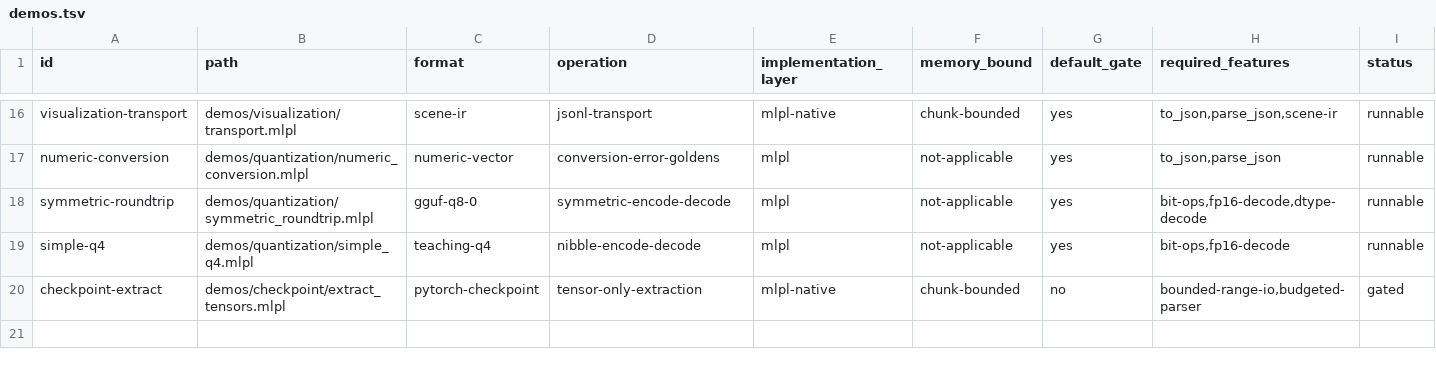
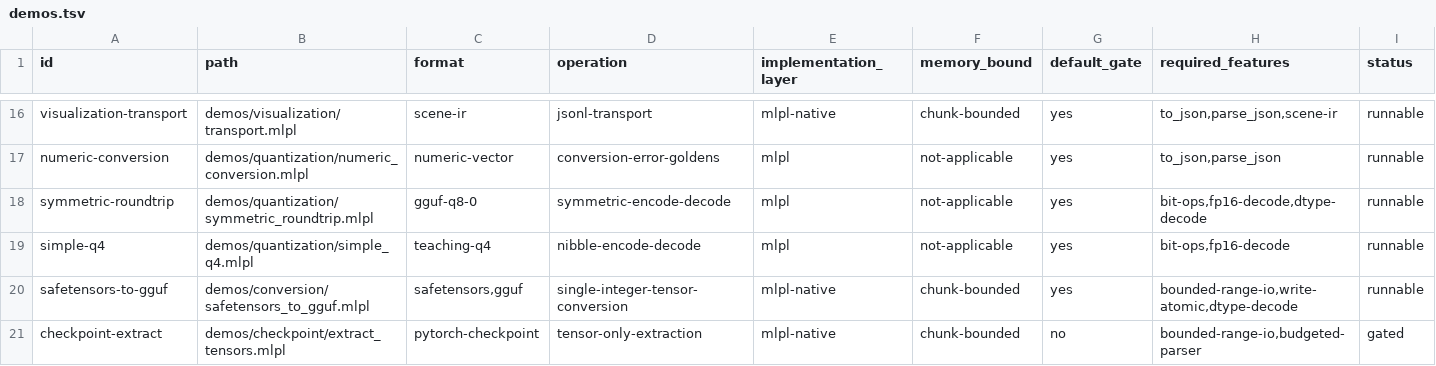
Before and after one commit to sw-ml-study/demo-ml-utils, a TSV file: catalog/demos.tsv, drawn as a sheet; only a part is shown, gaps mark what is left out.

Commit message:
Add self-validating Safetensors to GGUF writer
Implement a deterministic bounded GGUF v3 writer in MLPL for one rank-one Safetensors I8 or I16 tensor. Encode required metadata, tensor directory, little-endian fields, 32-byte alignment, and unchanged payload bytes, then atomically replace the destination.

Require the existing GGUF catalog and selective decoder to recover matching structure, type, extent, and values before success. Add deterministic artifact evidence, atomic preservation and adversarial budget tests, a narrated demo, and honest scope/allocation documentation.

```diff
--- a/catalog/demos.tsv
+++ b/catalog/demos.tsv
@@ -19,2 +19,3 @@ symmetric-roundtrip	demos/quantization/symmetric_roundtrip.mlpl	gguf-q8-0	symmet
 simple-q4	demos/quantization/simple_q4.mlpl	teaching-q4	nibble-encode-decode	mlpl	not-applicable	yes	bit-ops,fp16-decode	runnable
+safetensors-to-gguf	demos/conversion/safetensors_to_gguf.mlpl	safetensors,gguf	single-integer-tensor-conversion	mlpl-native	chunk-bounded	yes	bounded-range-io,write-atomic,dtype-decode	runnable
 checkpoint-extract	demos/checkpoint/extract_tensors.mlpl	pytorch-checkpoint	tensor-only-extraction	mlpl-native	chunk-bounded	no	bounded-range-io,budgeted-parser	gated
```
Also changed, not shown: 11 other files.
